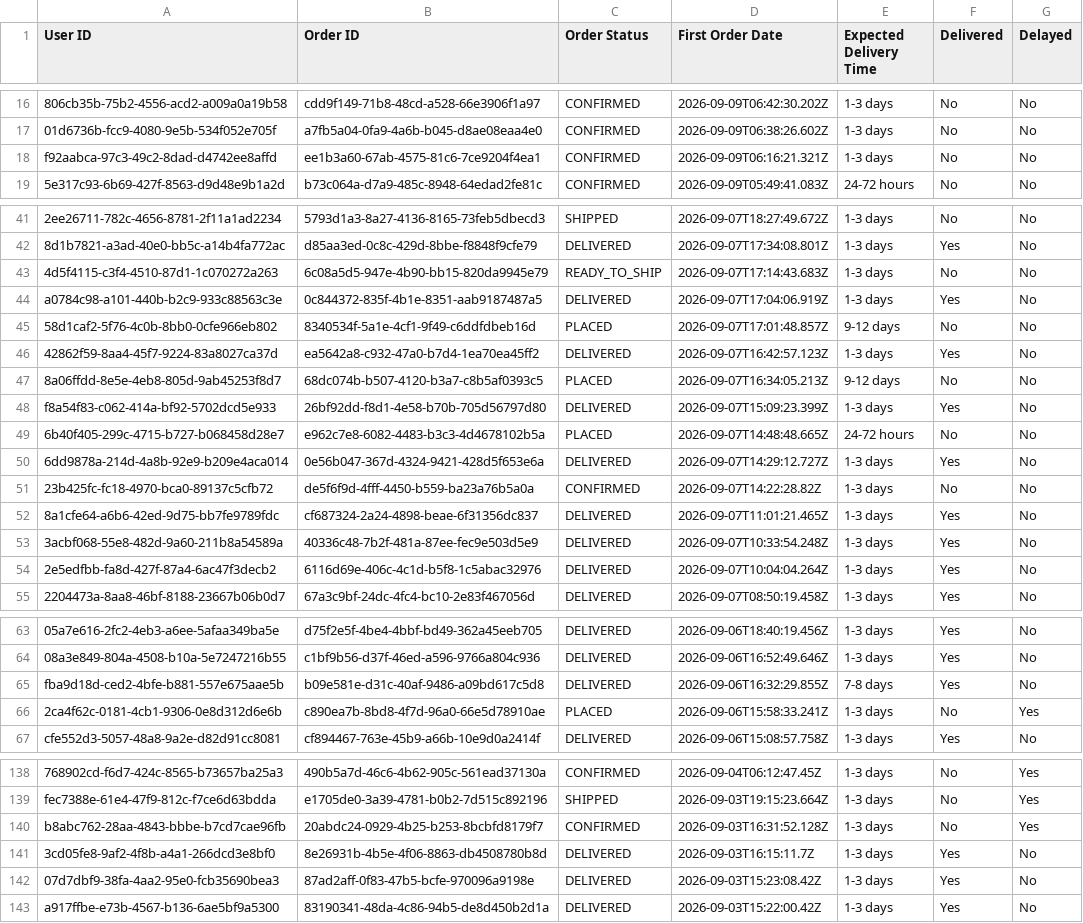
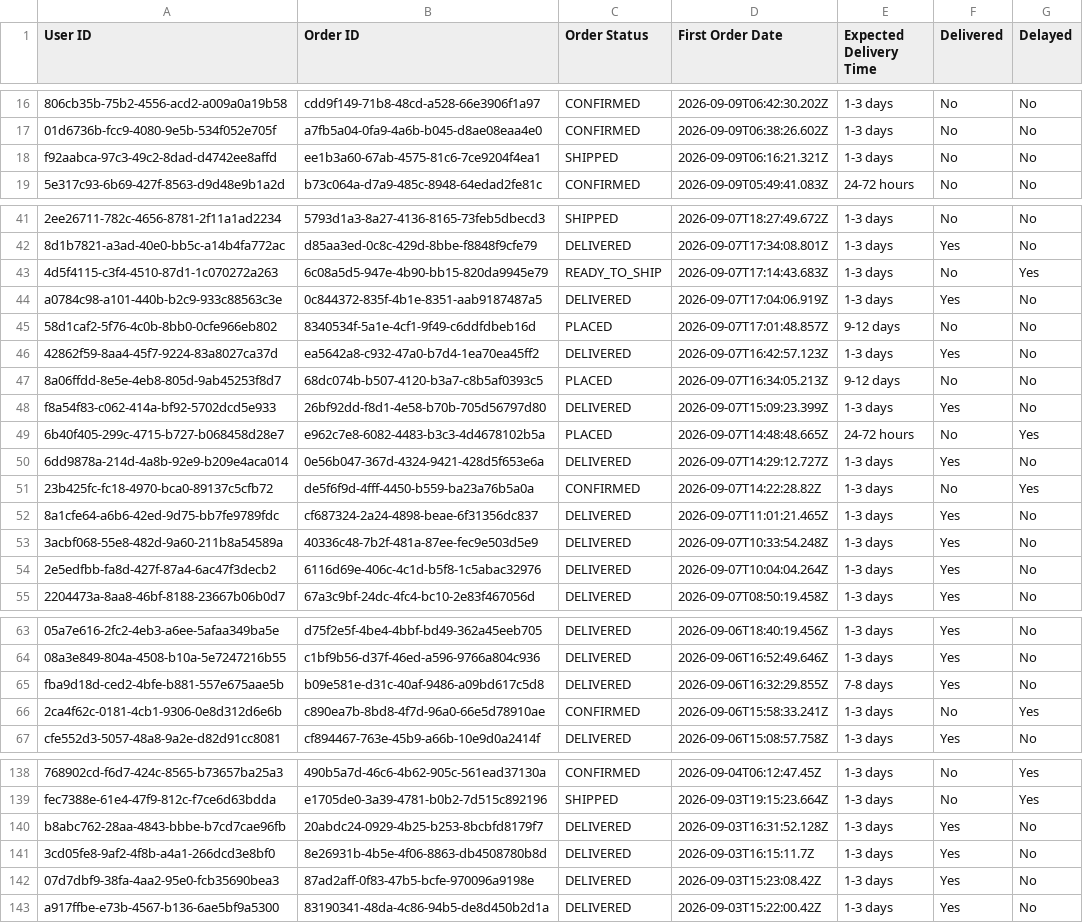
Before and after one commit to Amankr0402/Daily-Sales-Revenue-Report, a CSV file: data/all_new_users_order_status_details.csv, drawn as a sheet; only a part is shown, gaps mark what is left out; the diff names each change by its address in the sheet, - before the commit and + after, or states it on an @@ line.

```diff
--- a/data/all_new_users_order_status_details.csv
+++ b/data/all_new_users_order_status_details.csv
-C18 (Order Status): CONFIRMED
+C18 (Order Status): SHIPPED
-G43 (Delayed): No
+G43 (Delayed): Yes
-G49 (Delayed): No
+G49 (Delayed): Yes
-G51 (Delayed): No
+G51 (Delayed): Yes
-C66 (Order Status): PLACED
+C66 (Order Status): CONFIRMED
-C140 (Order Status): CONFIRMED
+C140 (Order Status): DELIVERED
-F140 (Delivered): No
+F140 (Delivered): Yes
-G140 (Delayed): Yes
+G140 (Delayed): No
```
Also changed, not shown: data/new_users_delivery_status_details.csv, data/secondary_sales_sheet.csv, 4 other files.
